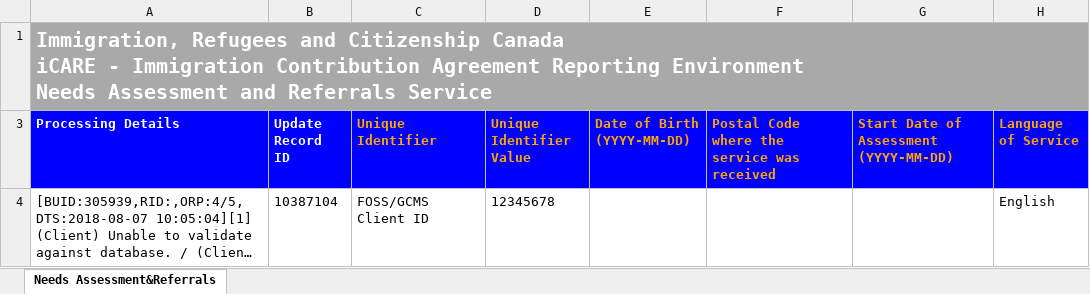
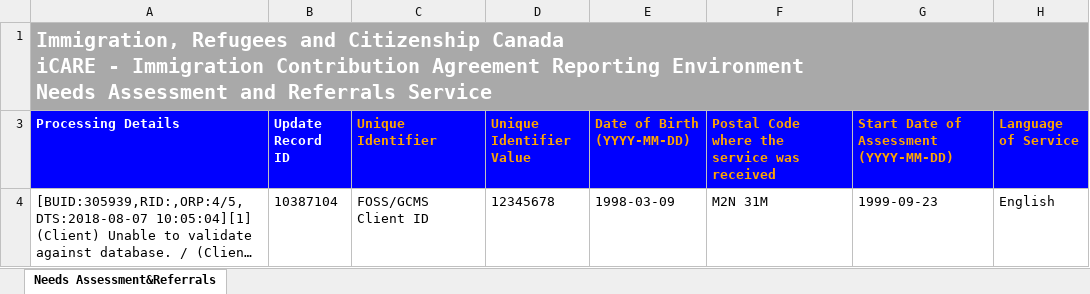
Before and after one commit to alex-greff/CSCC01-Team5, an Excel workbook: testFiles/SampleFilledTemplates/nars.xlsx, sheet Needs Assessment&Referrals, drawn as a sheet; only a part is shown; long unchanged cells end in …; values as stored, in another font and other column widths than the file's, no borders; the diff names each change by its address in the sheet, - before the commit and + after, or states it on an @@ line.

Commit message:
modified a test file

```diff
--- a/testFiles/SampleFilledTemplates/nars.xlsx (sheet Needs Assessment&Referrals)
+++ b/testFiles/SampleFilledTemplates/nars.xlsx (sheet Needs Assessment&Referrals)
-E4 (Date of Birth (YYYY-MM-DD)): (empty)
+E4 (Date of Birth (YYYY-MM-DD)): 1998-03-09
-F4: (empty)
+F4: M2N 31M
-G4: (empty)
+G4: 1999-09-23
```
